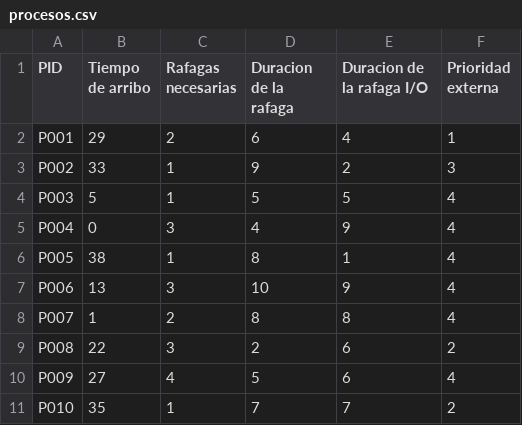
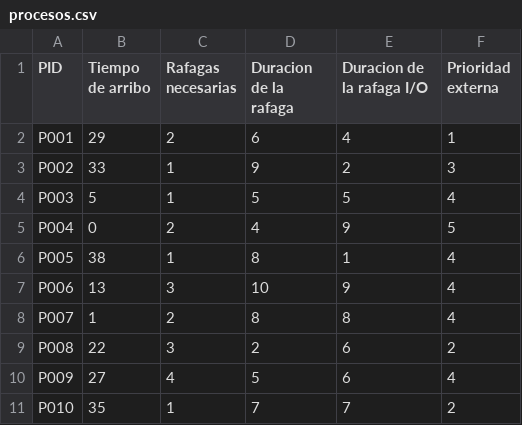
Before and after one commit to NeichS/tpi-os-process, a CSV file: csv-files/procesos.csv, drawn as a sheet.

```diff
--- a/csv-files/procesos.csv
+++ b/csv-files/procesos.csv
@@ -4,3 +4,3 @@ P002,33,1,9,2,3
 P003,5,1,5,5,4
-P004,0,3,4,9,4
+P004,0,2,4,9,5
 P005,38,1,8,1,4
```
Also changed, not shown: 14 other files.
